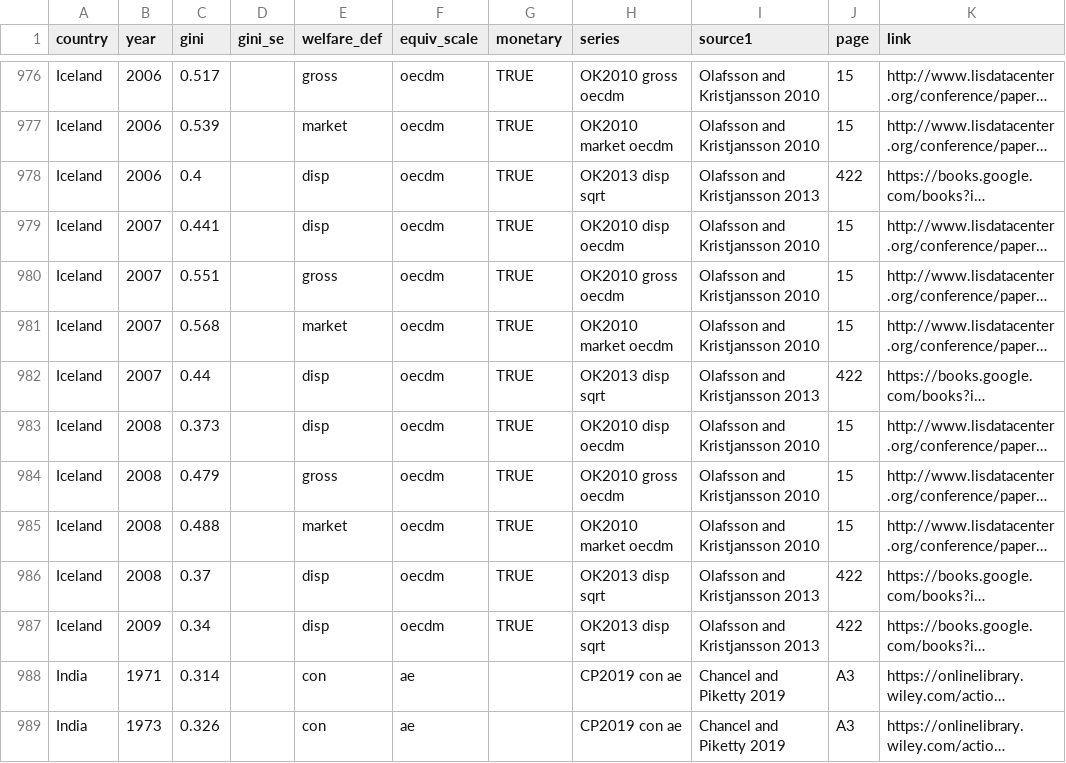
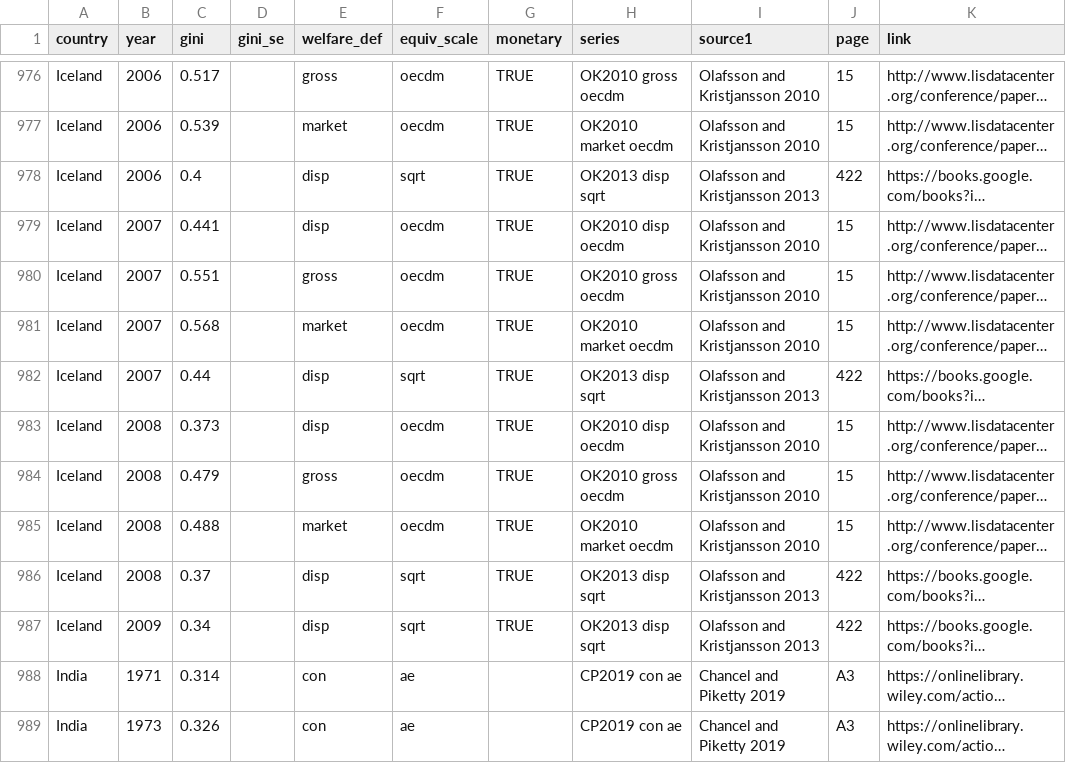
Before and after one commit to fsolt/swiid, a CSV file: data-raw/fs_added_data.csv, drawn as a sheet; only a part is shown, gaps mark what is left out; long unchanged cells end in …; the diff covers the shown part only; the diff names each change by its address in the sheet, - before the commit and + after, or states it on an @@ line.

```diff
--- a/data-raw/fs_added_data.csv
+++ b/data-raw/fs_added_data.csv
-F978 (equiv_scale): oecdm
+F978 (equiv_scale): sqrt
-F982 (equiv_scale): oecdm
+F982 (equiv_scale): sqrt
-F986:F987 (equiv_scale): oecdm
+F986:F987 (equiv_scale): sqrt
```
Also changed, not shown: 14 edited cells elsewhere in this file.
